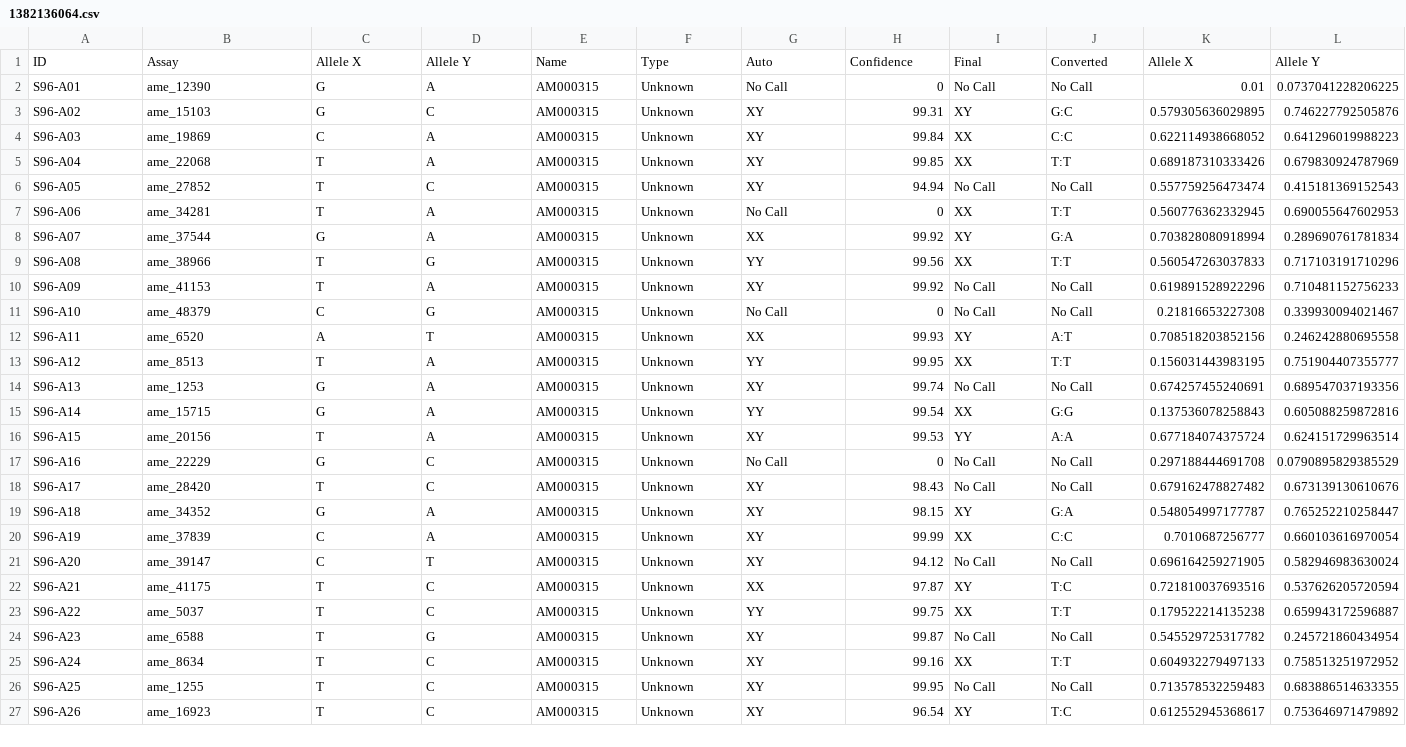
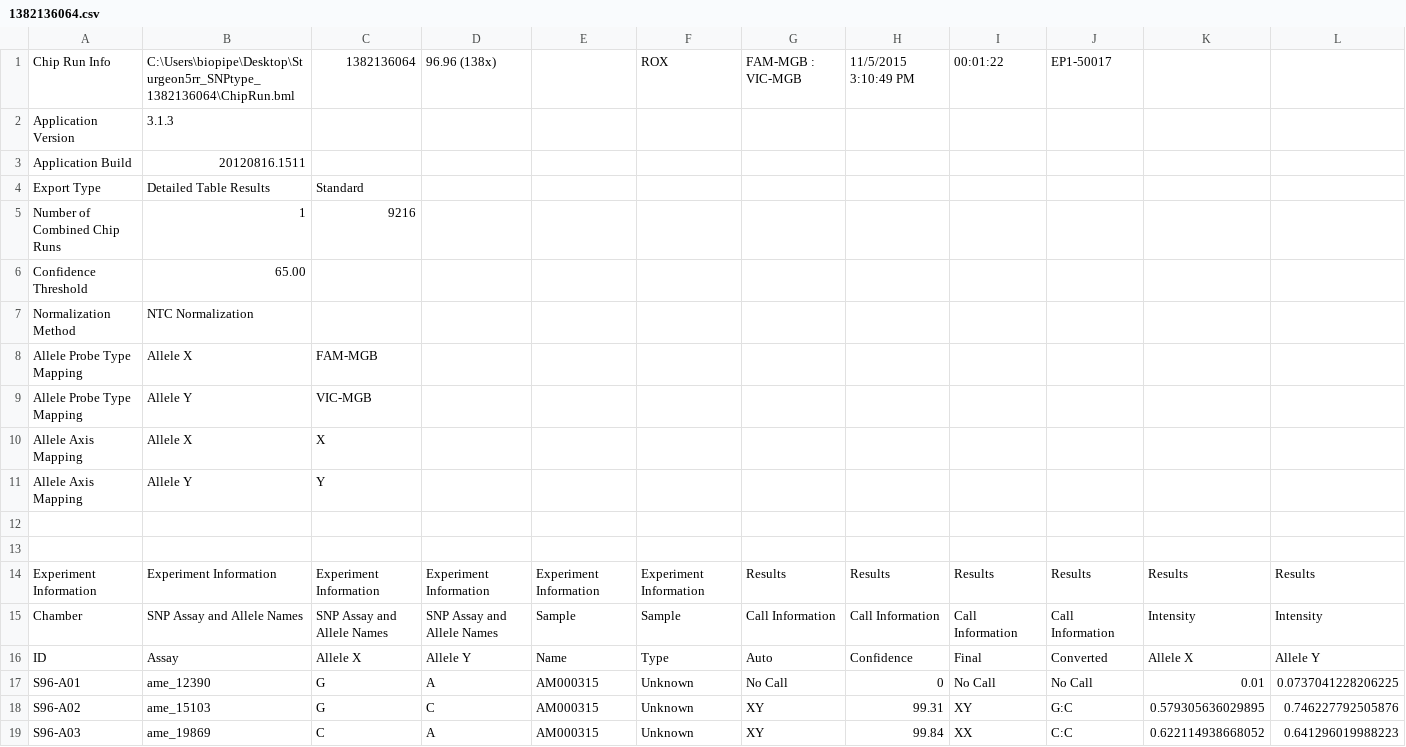
Before and after one commit to ngthomas/sturgeon_fluidigm, a CSV file: data/assess_5thChip_rr/annotate/1382136064.csv, drawn as a sheet; only a part is shown; the shorter side is filled out with more unchanged rows; the diff names each change by its address in the sheet, - before the commit and + after, or states it on an @@ line.

Commit message:
add unmod exported scored fluidigm file

```diff
--- a/data/assess_5thChip_rr/annotate/1382136064.csv
+++ b/data/assess_5thChip_rr/annotate/1382136064.csv
+row 1: Chip Run Info | C:\Users\biopipe\Desktop\Sturgeon5rr_SNPtype_1382136064\ChipRun.bml | 1382136064 | 96.96 (138x) |  | ROX | FAM-MGB : VIC-MGB | 11/5/2015 3:10:49 PM | 00:01:22 | EP1-50017
+row 2: Application Version | 3.1.3
+row 3: Application Build | 20120816.1511
+row 4: Export Type | Detailed Table Results | Standard
+row 5: Number of Combined Chip Runs | 1 | 9216
+row 6: Confidence Threshold | 65.00
+row 7: Normalization Method | NTC Normalization
+row 8: Allele Probe Type Mapping | Allele X | FAM-MGB
+row 9: Allele Probe Type Mapping | Allele Y | VIC-MGB
+row 10: Allele Axis Mapping | Allele X | X
+row 11: Allele Axis Mapping | Allele Y | Y
+row 12: (empty)
+row 13: (empty)
+row 14: Experiment Information | Experiment Information | Experiment Information | Experiment Information | Experiment Information | Experiment Information | Results | Results | Results | Results | Results | Results
+row 15: Chamber | SNP Assay and Allele Names | SNP Assay and Allele Names | SNP Assay and Allele Names | Sample | Sample | Call Information | Call Information | Call Information | Call Information | Intensity | Intensity
```
Also changed, not shown: 6 other files.
